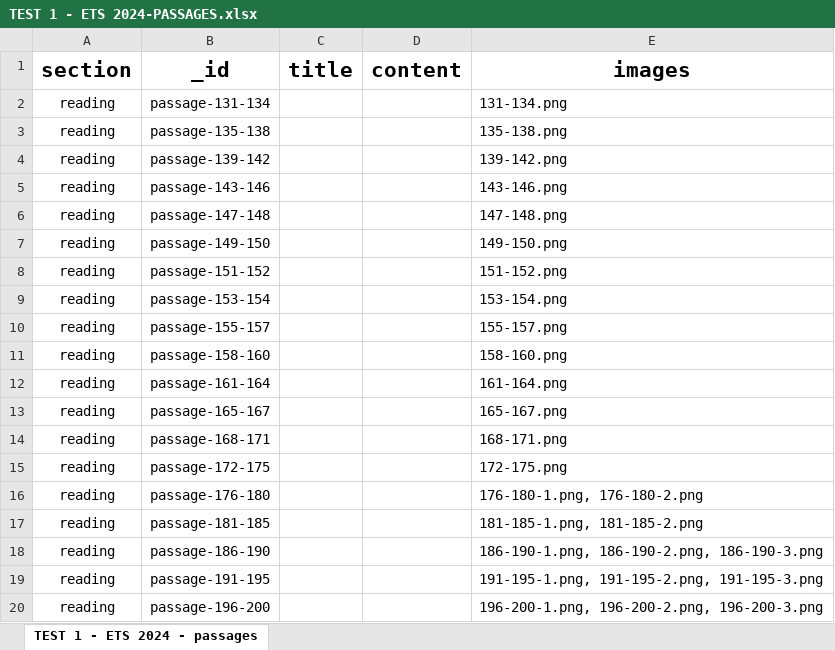
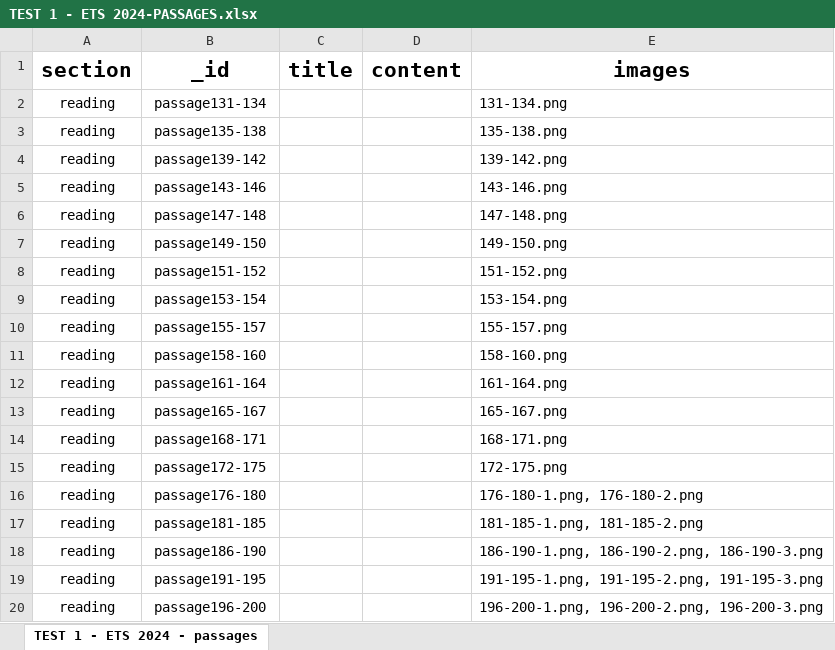
Before and after one commit to trungh2506/TOEIC-Practice, an Excel workbook: back-end/uploads/TEST 1 - ETS 2024/TEST 1 - ETS 2024-PASSAGES.xlsx, sheet TEST 1 - ETS 2024 - passages, drawn as a sheet; values as stored, in another font and other column widths than the file's, no borders; the diff names each change by its address in the sheet, - before the commit and + after, or states it on an @@ line.

Commit message:
create user_answer featurem, return result user test answer, save in db

```diff
--- a/back-end/uploads/TEST 1 - ETS 2024/TEST 1 - ETS 2024-PASSAGES.xlsx (sheet TEST 1 - ETS 2024 - passages)
+++ b/back-end/uploads/TEST 1 - ETS 2024/TEST 1 - ETS 2024-PASSAGES.xlsx (sheet TEST 1 - ETS 2024 - passages)
-B2 (_id): passage-131-134
+B2 (_id): passage131-134
-B3 (_id): passage-135-138
+B3 (_id): passage135-138
-B4 (_id): passage-139-142
+B4 (_id): passage139-142
-B5 (_id): passage-143-146
+B5 (_id): passage143-146
-B6 (_id): passage-147-148
+B6 (_id): passage147-148
-B7 (_id): passage-149-150
+B7 (_id): passage149-150
-B8 (_id): passage-151-152
+B8 (_id): passage151-152
-B9 (_id): passage-153-154
+B9 (_id): passage153-154
-B10 (_id): passage-155-157
+B10 (_id): passage155-157
-B11 (_id): passage-158-160
+B11 (_id): passage158-160
-B12 (_id): passage-161-164
+B12 (_id): passage161-164
-B13 (_id): passage-165-167
+B13 (_id): passage165-167
-B14 (_id): passage-168-171
+B14 (_id): passage168-171
-B15 (_id): passage-172-175
+B15 (_id): passage172-175
-B16 (_id): passage-176-180
+B16 (_id): passage176-180
-B17 (_id): passage-181-185
+B17 (_id): passage181-185
-B18 (_id): passage-186-190
+B18 (_id): passage186-190
-B19 (_id): passage-191-195
+B19 (_id): passage191-195
-B20 (_id): passage-196-200
+B20 (_id): passage196-200
```
Also changed, not shown: 15 other files.
